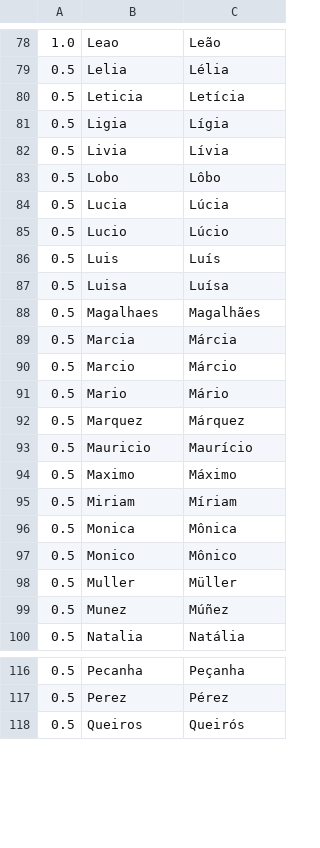
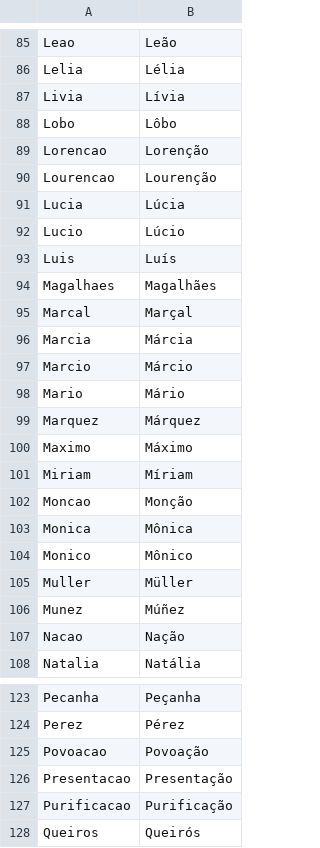
Before and after one commit to ramalho/geranomes, a TSV file: amostras/nomes-acentuados.tsv, drawn as a sheet; only a part is shown, gaps mark what is left out; removed rows and columns are numbered as before the commit, all else as after; the diff covers the shown part only; the diff names each change by its address in the sheet, - before the commit and + after, or states it on an @@ line.

```diff
--- a/amostras/nomes-acentuados.tsv
+++ b/amostras/nomes-acentuados.tsv
-column A, rows 78-79: 1.0 | 0.5; rows 82-86: all 0.5; rows 88-92: all 0.5; rows 94-100: all 0.5; rows 116-118: all 0.5
-row 80: 0.5 | Leticia | Letícia
-row 81: 0.5 | Ligia | Lígia
+row 89: Lorencao | Lorenção
+row 90: Lourencao | Lourenção
-row 87: 0.5 | Luisa | Luísa
+row 95: Marcal | Marçal
-row 93: 0.5 | Mauricio | Maurício
+row 102: Moncao | Monção
+row 107: Nacao | Nação
+row 125: Povoacao | Povoação
+row 126: Presentacao | Presentação
+row 127: Purificacao | Purificação
```
Also changed, not shown: 26 added rows, 20 removed rows and 2 edited cells elsewhere in this file, 1 other file.
